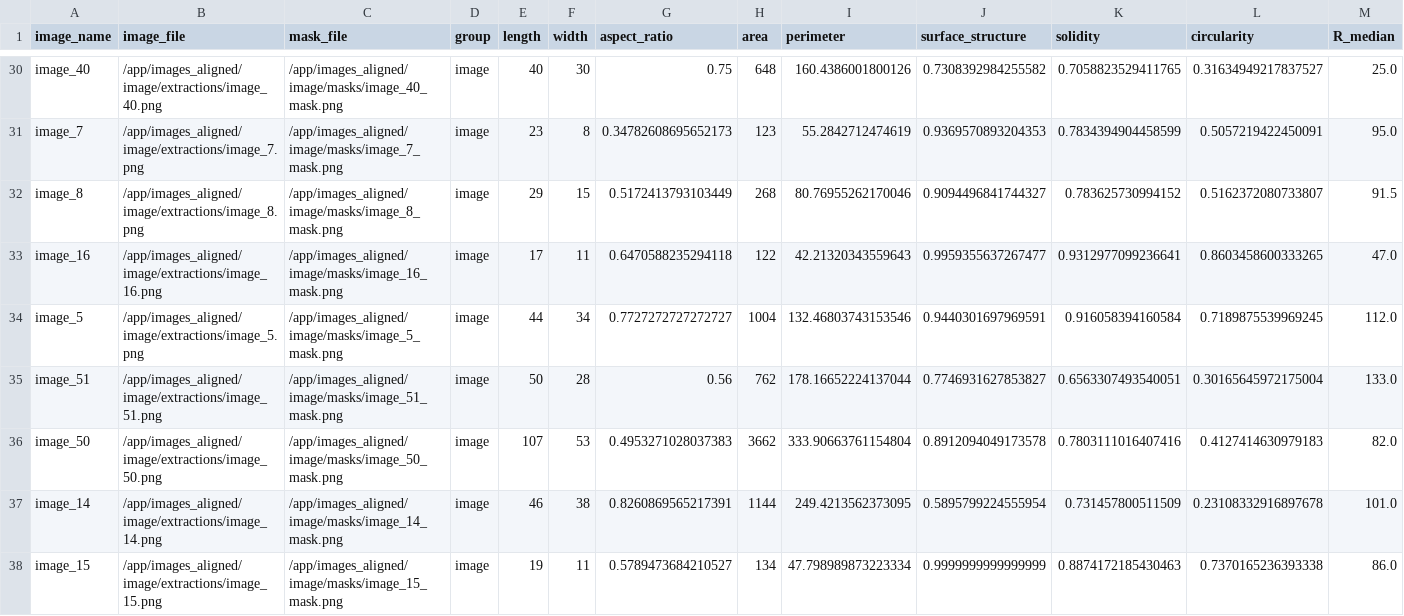
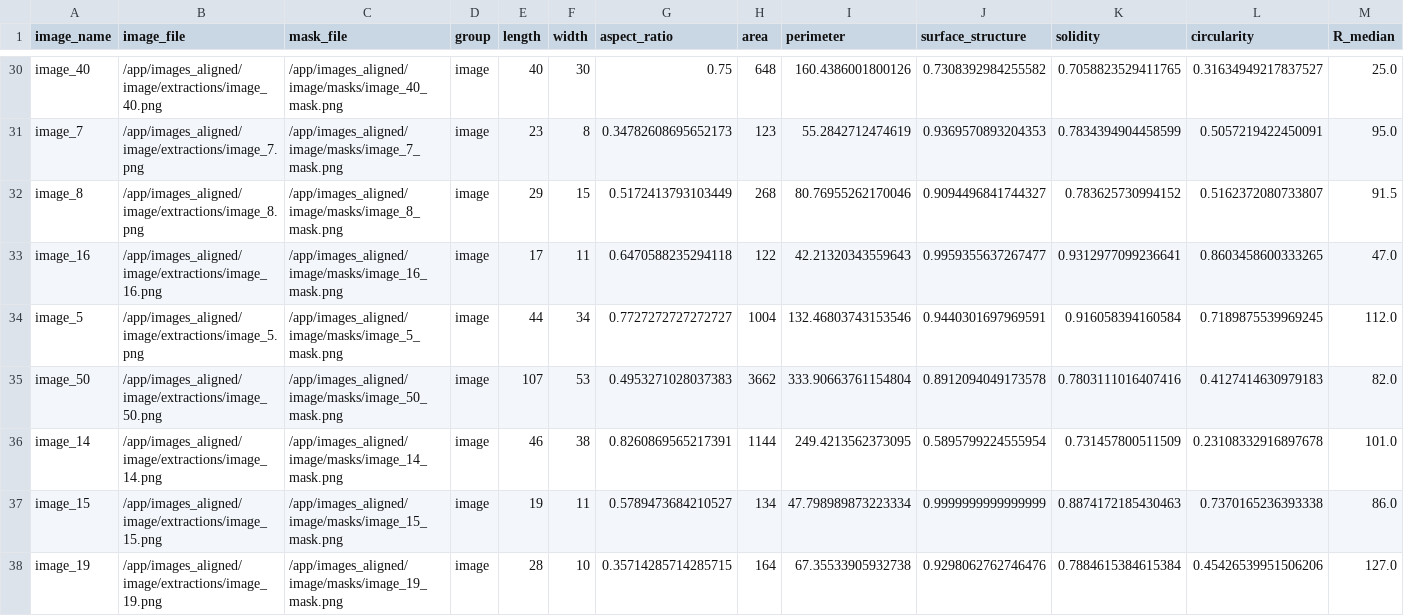
Before and after one commit to NicholasDaviesNZ/traitor, a CSV file: images_aligned_measurements.csv, drawn as a sheet; only a part is shown, gaps mark what is left out; the shorter side is filled out with more unchanged rows; rows hold the shown columns only; the diff names each change by its address in the sheet, - before the commit and + after, or states it on an @@ line.

```diff
--- a/images_aligned_measurements.csv
+++ b/images_aligned_measurements.csv
-row 35: image_51 | /app/images_aligned/image/extractions/image_51.png | /app/images_aligned/image/masks/image_51_mask.png | image | 50 | 28 | 0.56 | 762 | 178.16652224137044 | 0.7746931627853827 | 0.6563307493540051 | 0.30165645972175004 | 133.0
```
Also changed, not shown: 23 other files.
